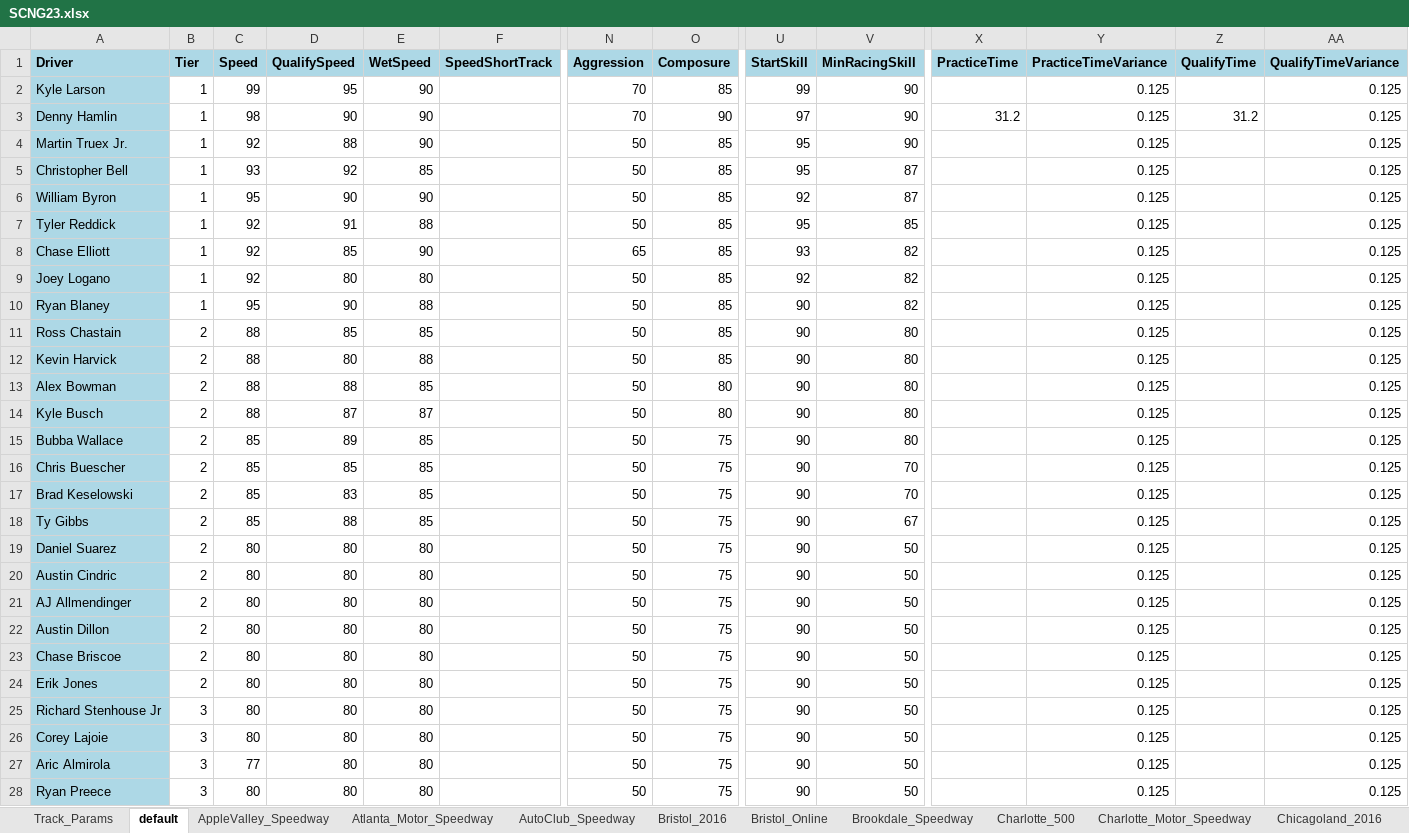
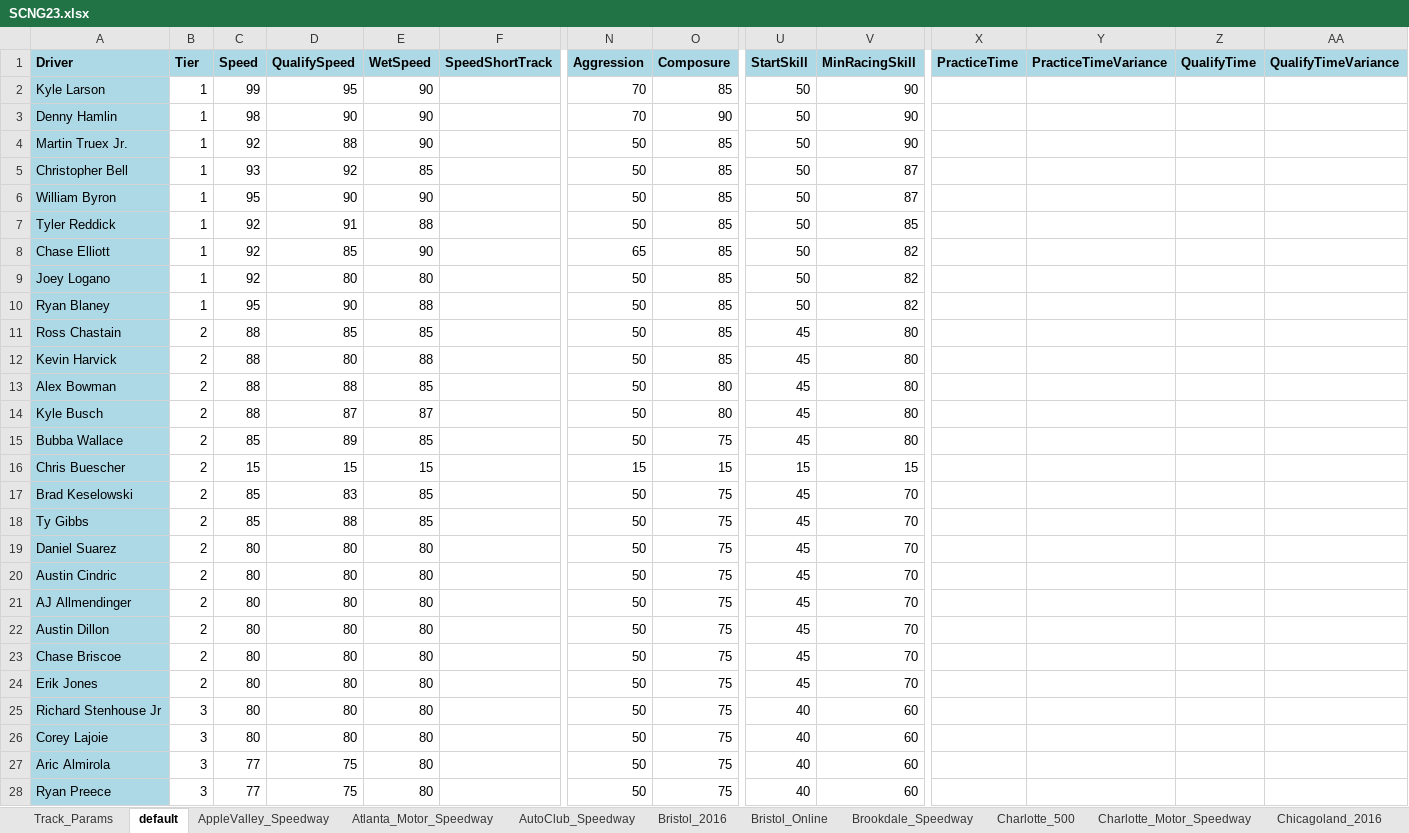
Before and after one commit to dosequis56/rfactorvehicles, an Excel workbook: SCNG2023/SCNG23.xlsx, sheet default, drawn as a sheet; only a part is shown, gaps mark what is left out; values as stored, in another font and other column widths than the file's, no borders; the diff covers the shown part only; the diff names each change by its address in the sheet, - before the commit and + after, or states it on an @@ line.

```diff
--- a/SCNG2023/SCNG23.xlsx (sheet default)
+++ b/SCNG2023/SCNG23.xlsx (sheet default)
-U2 (StartSkill): 99
+U2 (StartSkill): 50
-Y2:Y28 (PracticeTimeVariance): 0.125
+Y2:Y28 (PracticeTimeVariance): (empty)
-AA2:AA28 (QualifyTimeVariance): 0.125
+AA2:AA28 (QualifyTimeVariance): (empty)
-U3 (StartSkill): 97
+U3 (StartSkill): 50
-X3 (PracticeTime): 31.2
+X3 (PracticeTime): (empty)
-Z3 (QualifyTime): 31.2
+Z3 (QualifyTime): (empty)
-U4:U5 (StartSkill): 95
+U4:U5 (StartSkill): 50
-U6 (StartSkill): 92
+U6 (StartSkill): 50
-U7 (StartSkill): 95
+U7 (StartSkill): 50
-U8 (StartSkill): 93
+U8 (StartSkill): 50
-U9 (StartSkill): 92
+U9 (StartSkill): 50
-U10 (StartSkill): 90
+U10 (StartSkill): 50
-U11:U15 (StartSkill): 90
+U11:U15 (StartSkill): 45
-C16 (Speed): 85
+C16 (Speed): 15
-D16 (QualifySpeed): 85
+D16 (QualifySpeed): 15
-E16 (WetSpeed): 85
+E16 (WetSpeed): 15
-N16 (Aggression): 50
+N16 (Aggression): 15
-O16 (Composure): 75
+O16 (Composure): 15
-U16 (StartSkill): 90
+U16 (StartSkill): 15
-V16 (MinRacingSkill): 70
+V16 (MinRacingSkill): 15
-U17:U24 (StartSkill): 90
+U17:U24 (StartSkill): 45
-V18 (MinRacingSkill): 67
+V18 (MinRacingSkill): 70
-V19:V24 (MinRacingSkill): 50
+V19:V24 (MinRacingSkill): 70
-U25:U28 (StartSkill): 90
+U25:U28 (StartSkill): 40
-V25:V28 (MinRacingSkill): 50
+V25:V28 (MinRacingSkill): 60
-D27:D28 (QualifySpeed): 80
+D27:D28 (QualifySpeed): 75
-C28 (Speed): 80
+C28 (Speed): 77
```
Also changed, not shown: 79 edited cells elsewhere in this sheet, sheet Talladega_2016, sheet NIR, sheet North_Wilkesboro, sheet Bristol_2016, sheet Track_Params, sheet Martinsville_Speedway, 3 more sheets, 5 other files.
